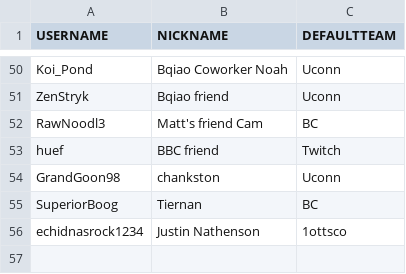
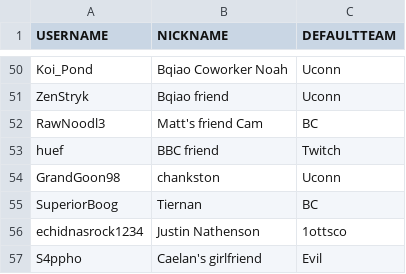
Before and after one commit to jrcolonial98/uhcmgr, a CSV file: src/load/player3.csv, drawn as a sheet; only a part is shown, gaps mark what is left out; the diff names each change by its address in the sheet, - before the commit and + after, or states it on an @@ line.

```diff
--- a/src/load/player3.csv
+++ b/src/load/player3.csv
+row 57: S4ppho | Caelan's girlfriend | Evil
```
Also changed, not shown: src/load/kill3.csv, src/load/registration3.csv, 1 other file.
